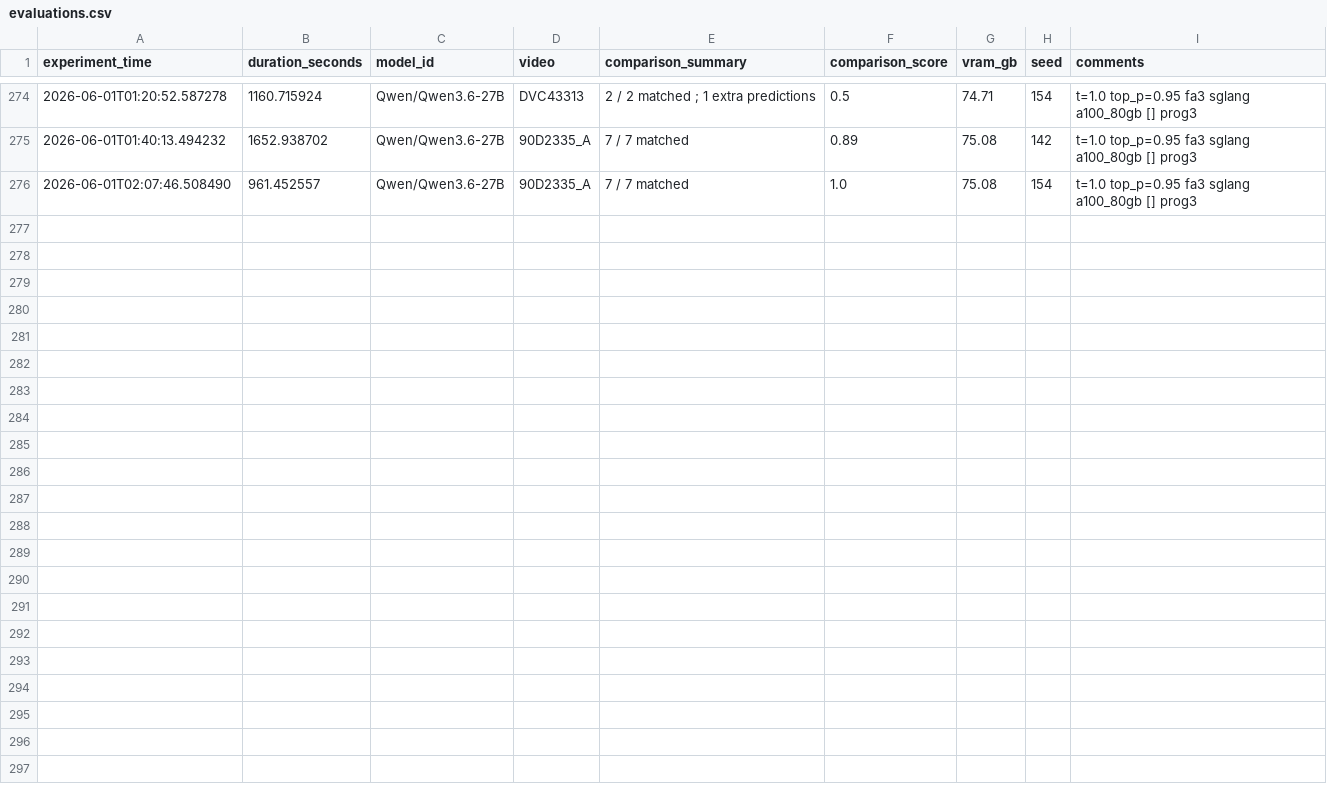
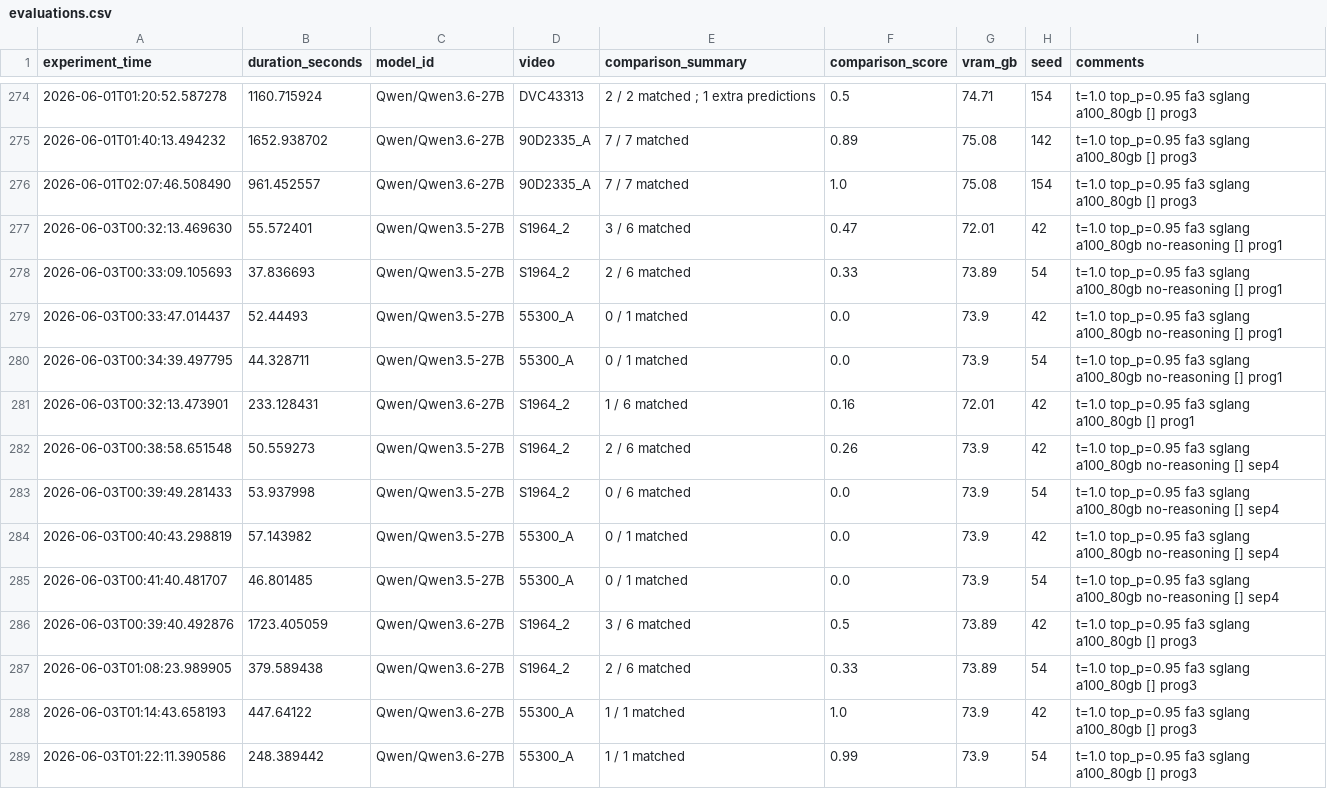
Before and after one commit to kingsdigitallab/issa, a CSV file: experiments/qwen3x/evaluations.csv, drawn as a sheet; only a part is shown, gaps mark what is left out.

Commit message:
chore(qwen3x): added more evaluations on NLS samples

```diff
--- a/experiments/qwen3x/evaluations.csv
+++ b/experiments/qwen3x/evaluations.csv
@@ -276 +276,14 @@ experiment_time,duration_seconds,model_id,video,comparison_summary,comparison_sc
 2026-06-01T02:07:46.508490,961.452557,Qwen/Qwen3.6-27B,90D2335_A,7 / 7 matched,1.0,75.08,154,t=1.0 top_p=0.95 fa3 sglang a100_80gb [] prog3
+2026-06-03T00:32:13.469630,55.572401,Qwen/Qwen3.5-27B,S1964_2,3 / 6 matched,0.47,72.01,42,t=1.0 top_p=0.95 fa3 sglang a100_80gb no-reasoning [] prog1
+2026-06-03T00:33:09.105693,37.836693,Qwen/Qwen3.5-27B,S1964_2,2 / 6 matched,0.33,73.89,54,t=1.0 top_p=0.95 fa3 sglang a100_80gb no-reasoning [] prog1
+2026-06-03T00:33:47.014437,52.44493,Qwen/Qwen3.5-27B,55300_A,0 / 1 matched,0.0,73.9,42,t=1.0 top_p=0.95 fa3 sglang a100_80gb no-reasoning [] prog1
+2026-06-03T00:34:39.497795,44.328711,Qwen/Qwen3.5-27B,55300_A,0 / 1 matched,0.0,73.9,54,t=1.0 top_p=0.95 fa3 sglang a100_80gb no-reasoning [] prog1
+2026-06-03T00:32:13.473901,233.128431,Qwen/Qwen3.6-27B,S1964_2,1 / 6 matched,0.16,72.01,42,t=1.0 top_p=0.95 fa3 sglang a100_80gb [] prog1
+2026-06-03T00:38:58.651548,50.559273,Qwen/Qwen3.5-27B,S1964_2,2 / 6 matched,0.26,73.9,42,t=1.0 top_p=0.95 fa3 sglang a100_80gb no-reasoning [] sep4
+2026-06-03T00:39:49.281433,53.937998,Qwen/Qwen3.5-27B,S1964_2,0 / 6 matched,0.0,73.9,54,t=1.0 top_p=0.95 fa3 sglang a100_80gb no-reasoning [] sep4
+2026-06-03T00:40:43.298819,57.143982,Qwen/Qwen3.5-27B,55300_A,0 / 1 matched,0.0,73.9,42,t=1.0 top_p=0.95 fa3 sglang a100_80gb no-reasoning [] sep4
+2026-06-03T00:41:40.481707,46.801485,Qwen/Qwen3.5-27B,55300_A,0 / 1 matched,0.0,73.9,54,t=1.0 top_p=0.95 fa3 sglang a100_80gb no-reasoning [] sep4
+2026-06-03T00:39:40.492876,1723.405059,Qwen/Qwen3.6-27B,S1964_2,3 / 6 matched,0.5,73.89,42,t=1.0 top_p=0.95 fa3 sglang a100_80gb [] prog3
+2026-06-03T01:08:23.989905,379.589438,Qwen/Qwen3.6-27B,S1964_2,2 / 6 matched,0.33,73.89,54,t=1.0 top_p=0.95 fa3 sglang a100_80gb [] prog3
+2026-06-03T01:14:43.658193,447.64122,Qwen/Qwen3.6-27B,55300_A,1 / 1 matched,1.0,73.9,42,t=1.0 top_p=0.95 fa3 sglang a100_80gb [] prog3
+2026-06-03T01:22:11.390586,248.389442,Qwen/Qwen3.6-27B,55300_A,1 / 1 matched,0.99,73.9,54,t=1.0 top_p=0.95 fa3 sglang a100_80gb [] prog3
```
Also changed, not shown: 5 other files.
